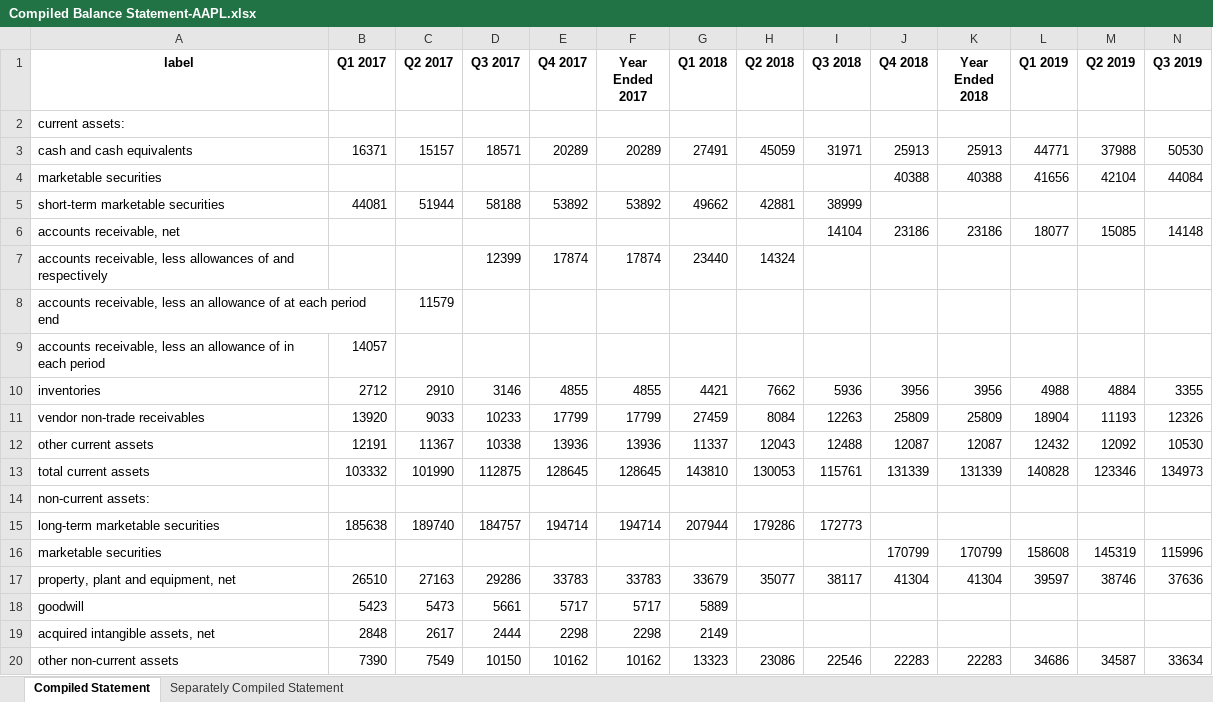
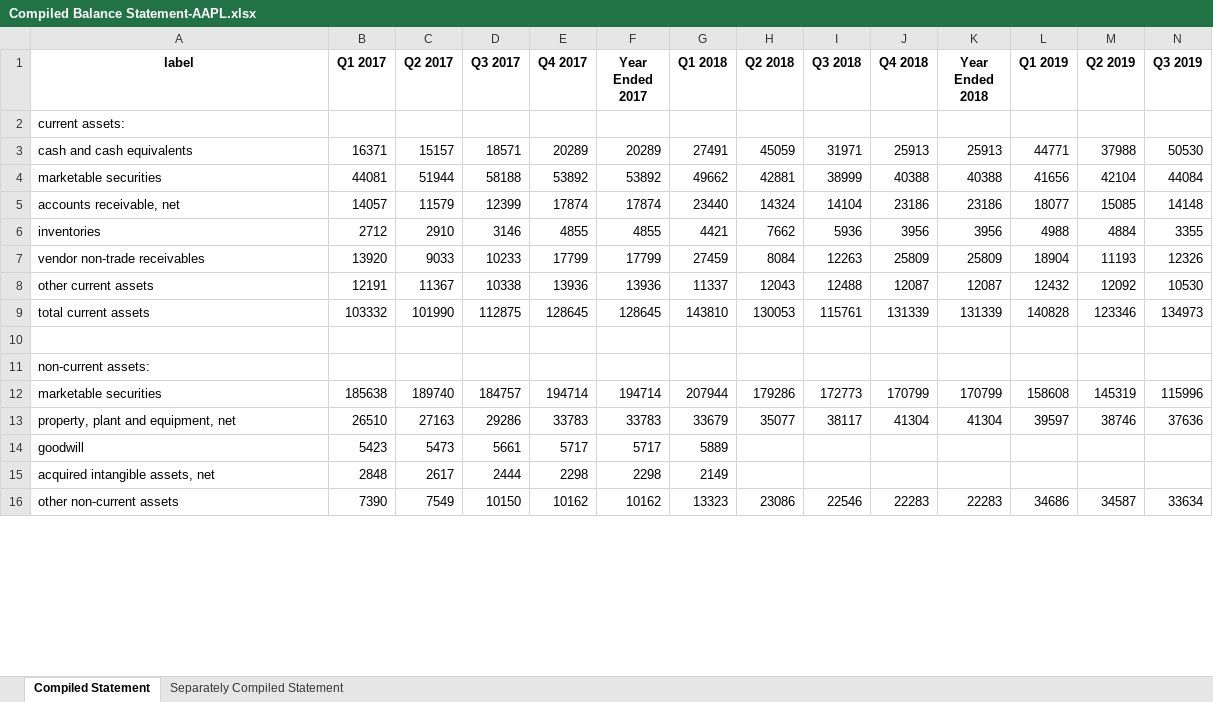
Before and after one commit to Julia-Susser/Financial-Statements, an Excel workbook: output/Financial Statement AAPL/Compiled Balance Statement-AAPL.xlsx, sheet Compiled Statement, drawn as a sheet; only a part is shown; values as stored, in another font and other column widths than the file's, no borders; removed rows and columns are numbered as before the commit, all else as after; rows hold the shown columns only; the diff covers the shown part only; the diff names each change by its address in the sheet, - before the commit and + after, or states it on an @@ line.

```diff
--- a/output/Financial Statement AAPL/Compiled Balance Statement-AAPL.xlsx (sheet Compiled Statement)
+++ b/output/Financial Statement AAPL/Compiled Balance Statement-AAPL.xlsx (sheet Compiled Statement)
-B4 (Q1 2017): (empty)
+B4 (Q1 2017): 44081
-C4 (Q2 2017): (empty)
+C4 (Q2 2017): 51944
-D4 (Q3 2017): (empty)
+D4 (Q3 2017): 58188
-E4 (Q4 2017): (empty)
+E4 (Q4 2017): 53892
-F4 (Year Ended 2017): (empty)
+F4 (Year Ended 2017): 53892
-G4 (Q1 2018): (empty)
+G4 (Q1 2018): 49662
-H4 (Q2 2018): (empty)
+H4 (Q2 2018): 42881
-I4 (Q3 2018): (empty)
+I4 (Q3 2018): 38999
-row 5: short-term marketable securities | 44081 | 51944 | 58188 | 53892 | 53892 | 49662 | 42881 | 38999
-B5 (Q1 2017): (empty)
+B5 (Q1 2017): 14057
-C5 (Q2 2017): (empty)
+C5 (Q2 2017): 11579
-D5 (Q3 2017): (empty)
+D5 (Q3 2017): 12399
-E5 (Q4 2017): (empty)
+E5 (Q4 2017): 17874
-F5 (Year Ended 2017): (empty)
+F5 (Year Ended 2017): 17874
-G5 (Q1 2018): (empty)
+G5 (Q1 2018): 23440
-H5 (Q2 2018): (empty)
+H5 (Q2 2018): 14324
-row 7: accounts receivable, less allowances of and respectively |  |  | 12399 | 17874 | 17874 | 23440 | 14324
-row 8: accounts receivable, less an allowance of at each period end |  | 11579
-row 9: accounts receivable, less an allowance of in each period | 14057
+row 10: (empty)
-row 15: long-term marketable securities | 185638 | 189740 | 184757 | 194714 | 194714 | 207944 | 179286 | 172773
-B12 (Q1 2017): (empty)
+B12 (Q1 2017): 185638
-C12 (Q2 2017): (empty)
+C12 (Q2 2017): 189740
-D12 (Q3 2017): (empty)
+D12 (Q3 2017): 184757
-E12 (Q4 2017): (empty)
+E12 (Q4 2017): 194714
-F12 (Year Ended 2017): (empty)
+F12 (Year Ended 2017): 194714
-G12 (Q1 2018): (empty)
+G12 (Q1 2018): 207944
-H12 (Q2 2018): (empty)
+H12 (Q2 2018): 179286
-I12 (Q3 2018): (empty)
+I12 (Q3 2018): 172773
```
Also changed, not shown: 9 added rows, 7 removed rows, 2 moved rows and 33 edited cells elsewhere in this sheet, formulas that keep their value, input/Financial Statement AAPL/Compiled Income Statement-AAPL.xlsx, output/Financial Statement AAPL/Compiled Cashflow Statement-AAPL.xlsx, 4 other files.
